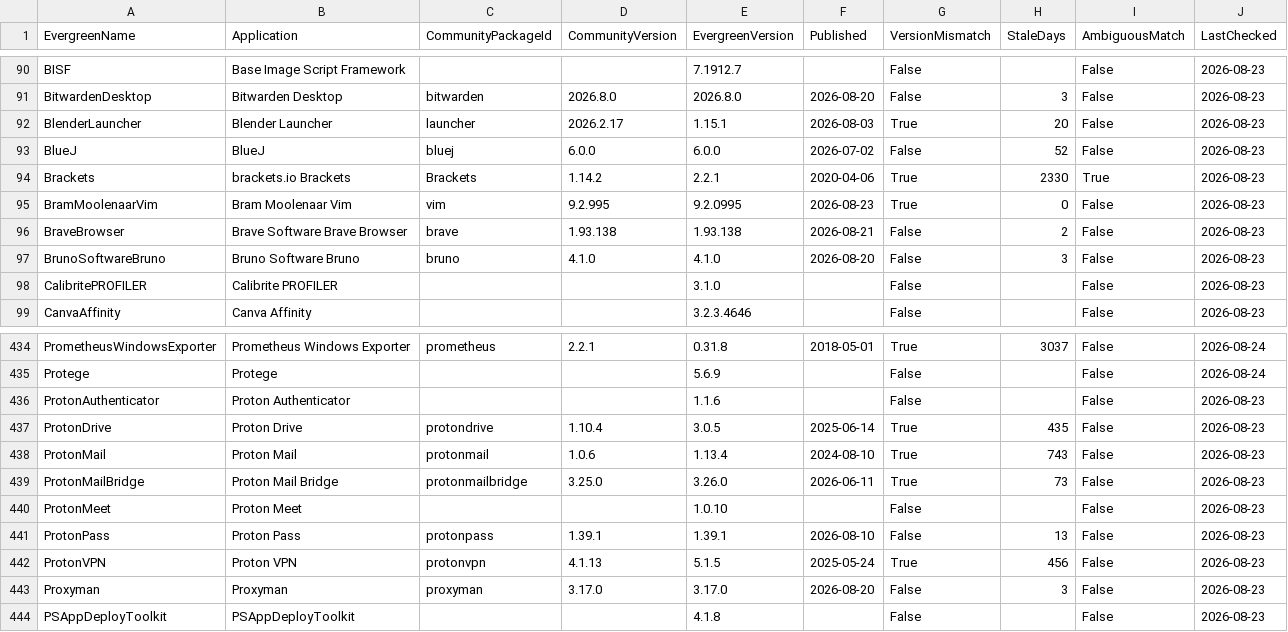
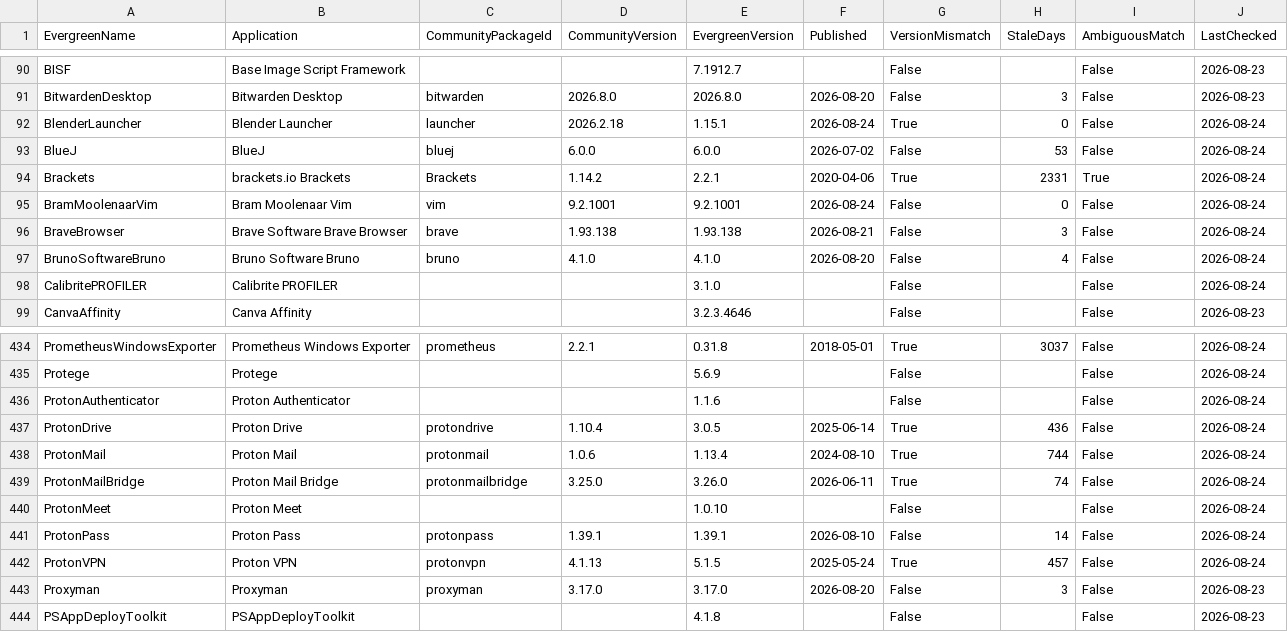
Before and after one commit to patsaindon/chocolatey-packages, a CSV file: prospecting/community-version-reference.csv, drawn as a sheet; only a part is shown, gaps mark what is left out; the diff covers the shown part only.

```diff
--- a/prospecting/community-version-reference.csv
+++ b/prospecting/community-version-reference.csv
@@ -91,9 +91,9 @@
 "BitwardenDesktop","Bitwarden Desktop","bitwarden","2026.8.0","2026.8.0","2026-08-20","False","3","False","2026-08-23"
-"BlenderLauncher","Blender Launcher","launcher","2026.2.17","1.15.1","2026-08-03","True","20","False","2026-08-23"
-"BlueJ","BlueJ","bluej","6.0.0","6.0.0","2026-07-02","False","52","False","2026-08-23"
-"Brackets","brackets.io Brackets","Brackets","1.14.2","2.2.1","2020-04-06","True","2330","True","2026-08-23"
-"BramMoolenaarVim","Bram Moolenaar Vim","vim","9.2.995","9.2.0995","2026-08-23","True","0","False","2026-08-23"
-"BraveBrowser","Brave Software Brave Browser","brave","1.93.138","1.93.138","2026-08-21","False","2","False","2026-08-23"
-"BrunoSoftwareBruno","Bruno Software Bruno","bruno","4.1.0","4.1.0","2026-08-20","False","3","False","2026-08-23"
-"CalibritePROFILER","Calibrite PROFILER","","","3.1.0","","False","","False","2026-08-23"
+"BlenderLauncher","Blender Launcher","launcher","2026.2.18","1.15.1","2026-08-24","True","0","False","2026-08-24"
+"BlueJ","BlueJ","bluej","6.0.0","6.0.0","2026-07-02","False","53","False","2026-08-24"
+"Brackets","brackets.io Brackets","Brackets","1.14.2","2.2.1","2020-04-06","True","2331","True","2026-08-24"
+"BramMoolenaarVim","Bram Moolenaar Vim","vim","9.2.1001","9.2.1001","2026-08-24","False","0","False","2026-08-24"
+"BraveBrowser","Brave Software Brave Browser","brave","1.93.138","1.93.138","2026-08-21","False","3","False","2026-08-24"
+"BrunoSoftwareBruno","Bruno Software Bruno","bruno","4.1.0","4.1.0","2026-08-20","False","4","False","2026-08-24"
+"CalibritePROFILER","Calibrite PROFILER",,,"3.1.0",,"False",,"False","2026-08-24"
 "CanvaAffinity","Canva Affinity","","","3.2.3.4646","","False","","False","2026-08-23"
@@ -436,8 +436,8 @@
-"ProtonAuthenticator","Proton Authenticator","","","1.1.6","","False","","False","2026-08-23"
-"ProtonDrive","Proton Drive","protondrive","1.10.4","3.0.5","2025-06-14","True","435","False","2026-08-23"
-"ProtonMail","Proton Mail","protonmail","1.0.6","1.13.4","2024-08-10","True","743","False","2026-08-23"
-"ProtonMailBridge","Proton Mail Bridge","protonmailbridge","3.25.0","3.26.0","2026-06-11","True","73","False","2026-08-23"
-"ProtonMeet","Proton Meet","","","1.0.10","","False","","False","2026-08-23"
-"ProtonPass","Proton Pass","protonpass","1.39.1","1.39.1","2026-08-10","False","13","False","2026-08-23"
-"ProtonVPN","Proton VPN","protonvpn","4.1.13","5.1.5","2025-05-24","True","456","False","2026-08-23"
+"ProtonAuthenticator","Proton Authenticator",,,"1.1.6",,"False",,"False","2026-08-24"
+"ProtonDrive","Proton Drive","protondrive","1.10.4","3.0.5","2025-06-14","True","436","False","2026-08-24"
+"ProtonMail","Proton Mail","protonmail","1.0.6","1.13.4","2024-08-10","True","744","False","2026-08-24"
+"ProtonMailBridge","Proton Mail Bridge","protonmailbridge","3.25.0","3.26.0","2026-06-11","True","74","False","2026-08-24"
+"ProtonMeet","Proton Meet",,,"1.0.10",,"False",,"False","2026-08-24"
+"ProtonPass","Proton Pass","protonpass","1.39.1","1.39.1","2026-08-10","False","14","False","2026-08-24"
+"ProtonVPN","Proton VPN","protonvpn","4.1.13","5.1.5","2025-05-24","True","457","False","2026-08-24"
 "Proxyman","Proxyman","proxyman","3.17.0","3.17.0","2026-08-20","False","3","False","2026-08-23"
```
Also changed, not shown: 28 edited cells elsewhere in this file.
